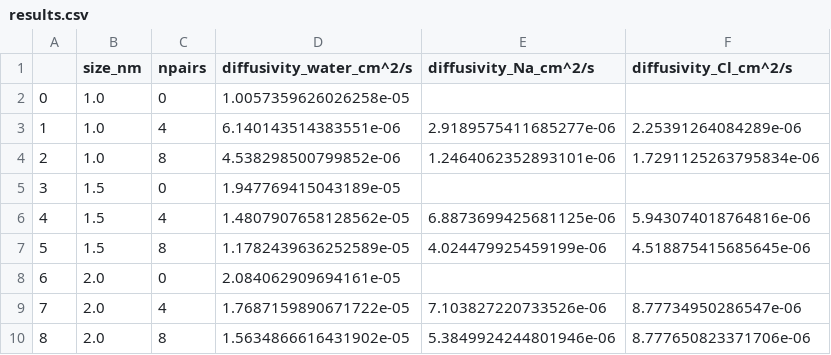
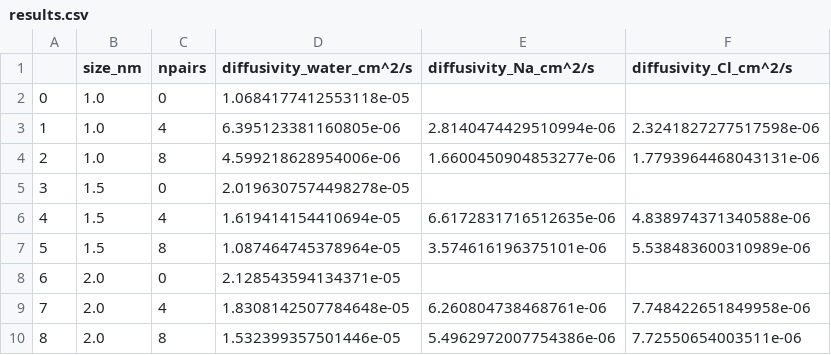
Before and after one commit to rsdefever/mc_examples, a CSV file: mc_examples/realistic_workflows/graphene_slitpore/md_pore/analysis/results.csv, drawn as a sheet.

```diff
--- a/mc_examples/realistic_workflows/graphene_slitpore/md_pore/analysis/results.csv
+++ b/mc_examples/realistic_workflows/graphene_slitpore/md_pore/analysis/results.csv
@@ -1,10 +1,10 @@
 ,size_nm,npairs,diffusivity_water_cm^2/s,diffusivity_Na_cm^2/s,diffusivity_Cl_cm^2/s
-0,1.0,0,1.0057359626026258e-05,,
-1,1.0,4,6.140143514383551e-06,2.9189575411685277e-06,2.25391264084289e-06
-2,1.0,8,4.538298500799852e-06,1.2464062352893101e-06,1.7291125263795834e-06
-3,1.5,0,1.947769415043189e-05,,
-4,1.5,4,1.4807907658128562e-05,6.8873699425681125e-06,5.943074018764816e-06
-5,1.5,8,1.1782439636252589e-05,4.024479925459199e-06,4.518875415685645e-06
-6,2.0,0,2.084062909694161e-05,,
-7,2.0,4,1.7687159890671722e-05,7.103827220733526e-06,8.77734950286547e-06
-8,2.0,8,1.5634866616431902e-05,5.3849924244801946e-06,8.777650823371706e-06
+0,1.0,0,1.0684177412553118e-05,,
+1,1.0,4,6.395123381160805e-06,2.8140474429510994e-06,2.3241827277517598e-06
+2,1.0,8,4.599218628954006e-06,1.6600450904853277e-06,1.7793964468043131e-06
+3,1.5,0,2.0196307574498278e-05,,
+4,1.5,4,1.619414154410694e-05,6.6172831716512635e-06,4.838974371340588e-06
+5,1.5,8,1.087464745378964e-05,3.574616196375101e-06,5.538483600310989e-06
+6,2.0,0,2.128543594134371e-05,,
+7,2.0,4,1.8308142507784648e-05,6.260804738468761e-06,7.748422651849958e-06
+8,2.0,8,1.532399357501446e-05,5.4962972007754386e-06,7.72550654003511e-06
```
Also changed, not shown: 22 other files.
